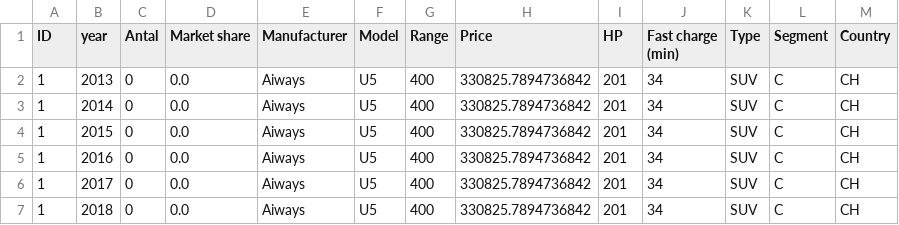
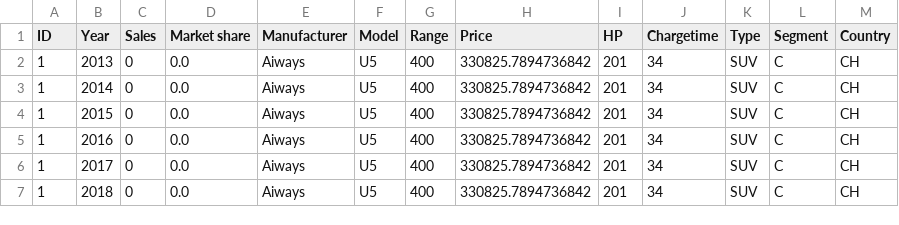
Before and after one commit to Mikkelbos/Bachelor, a CSV file: Dataset.csv, drawn as a sheet; only a part is shown.

```diff
--- a/Dataset.csv
+++ b/Dataset.csv
@@ -1,2 +1,2 @@
-ID,year,Antal,Market share,Manufacturer,Model,Range,Price,HP,Fast charge (min),Type,Segment,Country
+ID,Year,Sales,Market share,Manufacturer,Model,Range,Price,HP,Chargetime,Type,Segment,Country
 1,2013,0,0.0,Aiways,U5,400,330825.7894736842,201,34,SUV,C,CH
```
Also changed, not shown: 4 other files.
